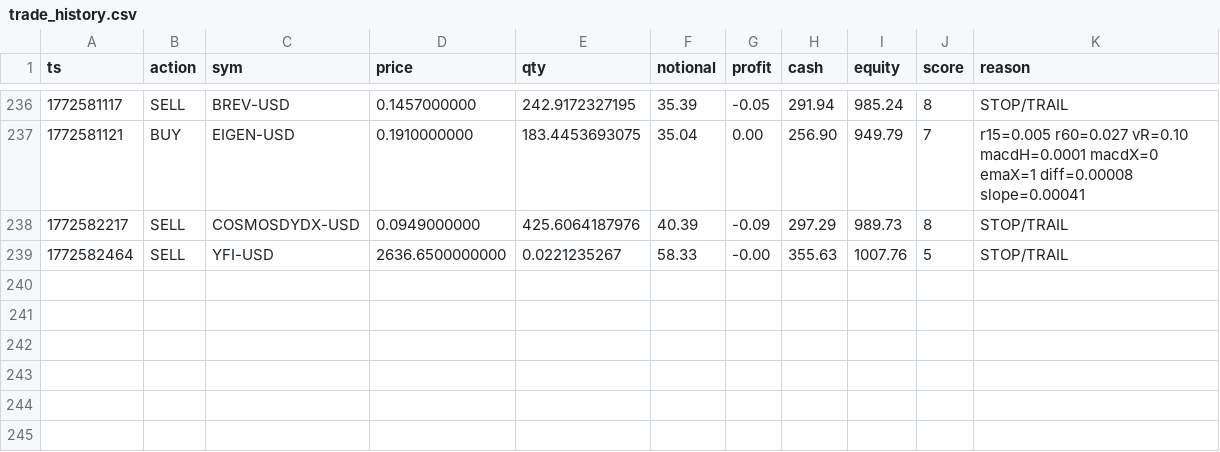
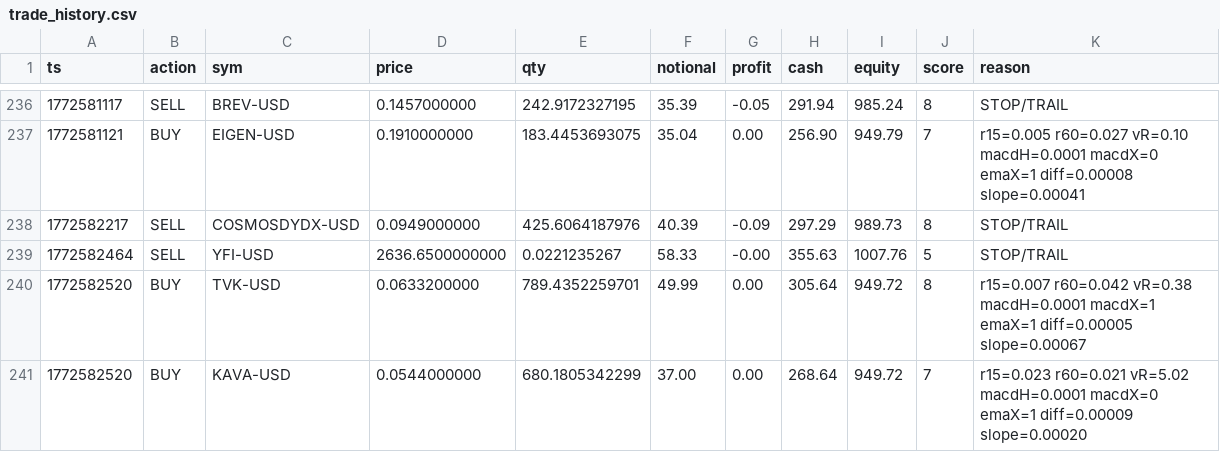
Before and after one commit to joshuadobbs056-ctrl/coin-sniper-data, a CSV file: trade_history.csv, drawn as a sheet; only a part is shown, gaps mark what is left out; the diff names each change by its address in the sheet, - before the commit and + after, or states it on an @@ line.

Commit message:
update trade_history.csv

```diff
--- a/trade_history.csv
+++ b/trade_history.csv
+row 240: 1772582520 | BUY | TVK-USD | 0.0633200000 | 789.4352259701 | 49.99 | 0.00 | 305.64 | 949.72 | 8 | r15=0.007 r60=0.042 vR=0.38 macdH=0.0001 macdX=1 emaX=1 diff=0.00005 slope=0.00067
+row 241: 1772582520 | BUY | KAVA-USD | 0.0544000000 | 680.1805342299 | 37.00 | 0.00 | 268.64 | 949.72 | 7 | r15=0.023 r60=0.021 vR=5.02 macdH=0.0001 macdX=0 emaX=1 diff=0.00009 slope=0.00020
```
